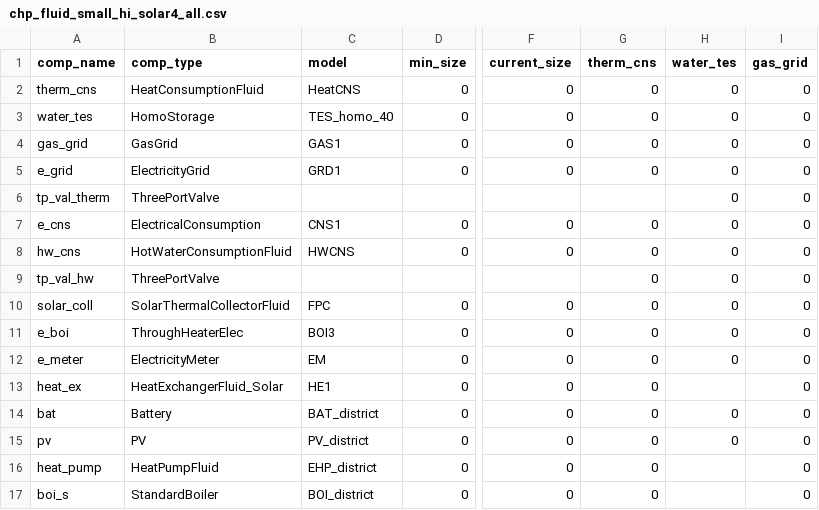
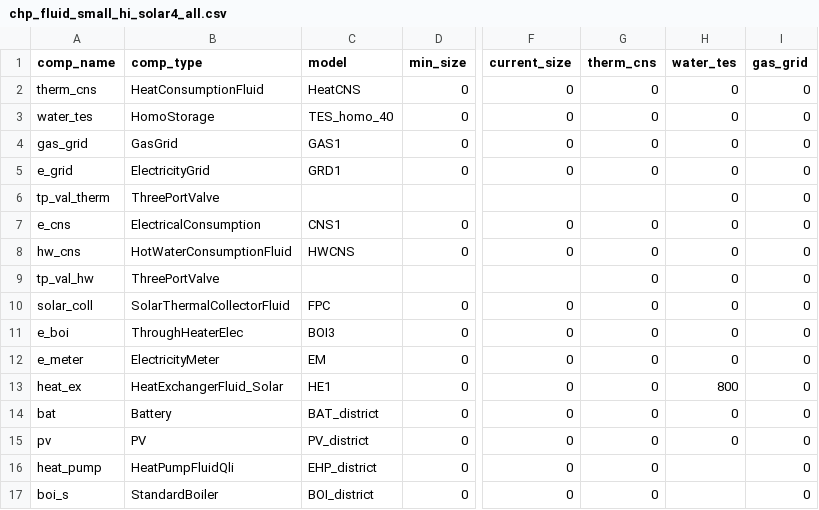
Before and after one commit to RWTH-EBC/BESDOT, a CSV file: data/topology/chp_fluid_small_hi_solar4_all.csv, drawn as a sheet; only a part is shown, gaps mark what is left out; the diff names each change by its address in the sheet, - before the commit and + after, or states it on an @@ line.

```diff
--- a/data/topology/chp_fluid_small_hi_solar4_all.csv
+++ b/data/topology/chp_fluid_small_hi_solar4_all.csv
-H13 (water_tes): (empty)
+H13 (water_tes): 800
-B16 (comp_type): HeatPumpFluid
+B16 (comp_type): HeatPumpFluidQli
```
Also changed, not shown: 4 other files.
